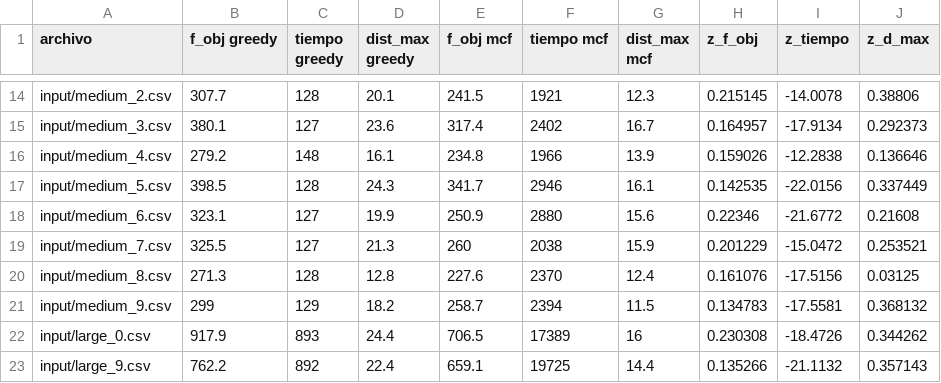
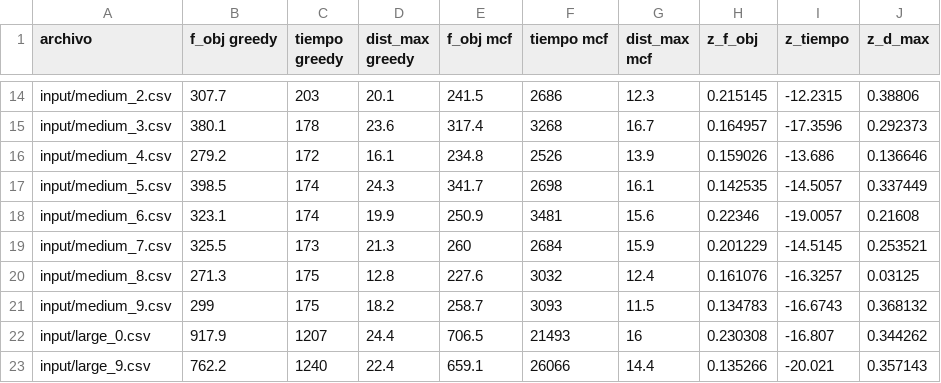
Before and after one commit to c-bernardez/TP_TDV, a CSV file: gap.csv, drawn as a sheet; only a part is shown, gaps mark what is left out; the diff covers the shown part only; the diff names each change by its address in the sheet, - before the commit and + after, or states it on an @@ line.

```diff
--- a/gap.csv
+++ b/gap.csv
-C14 (tiempo greedy): 128
+C14 (tiempo greedy): 203
-F14 (tiempo mcf): 1921
+F14 (tiempo mcf): 2686
-I14 (z_tiempo): -14.0078
+I14 (z_tiempo): -12.2315
-C15 (tiempo greedy): 127
+C15 (tiempo greedy): 178
-F15 (tiempo mcf): 2402
+F15 (tiempo mcf): 3268
-I15 (z_tiempo): -17.9134
+I15 (z_tiempo): -17.3596
-C16 (tiempo greedy): 148
+C16 (tiempo greedy): 172
-F16 (tiempo mcf): 1966
+F16 (tiempo mcf): 2526
-I16 (z_tiempo): -12.2838
+I16 (z_tiempo): -13.686
-C17 (tiempo greedy): 128
+C17 (tiempo greedy): 174
-F17 (tiempo mcf): 2946
+F17 (tiempo mcf): 2698
-I17 (z_tiempo): -22.0156
+I17 (z_tiempo): -14.5057
-C18 (tiempo greedy): 127
+C18 (tiempo greedy): 174
-F18 (tiempo mcf): 2880
+F18 (tiempo mcf): 3481
-I18 (z_tiempo): -21.6772
+I18 (z_tiempo): -19.0057
-C19 (tiempo greedy): 127
+C19 (tiempo greedy): 173
-F19 (tiempo mcf): 2038
+F19 (tiempo mcf): 2684
-I19 (z_tiempo): -15.0472
+I19 (z_tiempo): -14.5145
-C20 (tiempo greedy): 128
+C20 (tiempo greedy): 175
-F20 (tiempo mcf): 2370
+F20 (tiempo mcf): 3032
-I20 (z_tiempo): -17.5156
+I20 (z_tiempo): -16.3257
-C21 (tiempo greedy): 129
+C21 (tiempo greedy): 175
-F21 (tiempo mcf): 2394
+F21 (tiempo mcf): 3093
-I21 (z_tiempo): -17.5581
+I21 (z_tiempo): -16.6743
-C22 (tiempo greedy): 893
+C22 (tiempo greedy): 1207
-F22 (tiempo mcf): 17389
+F22 (tiempo mcf): 21493
-I22 (z_tiempo): -18.4726
+I22 (z_tiempo): -16.807
-C23 (tiempo greedy): 892
+C23 (tiempo greedy): 1240
-F23 (tiempo mcf): 19725
+F23 (tiempo mcf): 26066
-I23 (z_tiempo): -21.1132
+I23 (z_tiempo): -20.021
```
Also changed, not shown: 88 edited cells elsewhere in this file, 11 other files.
